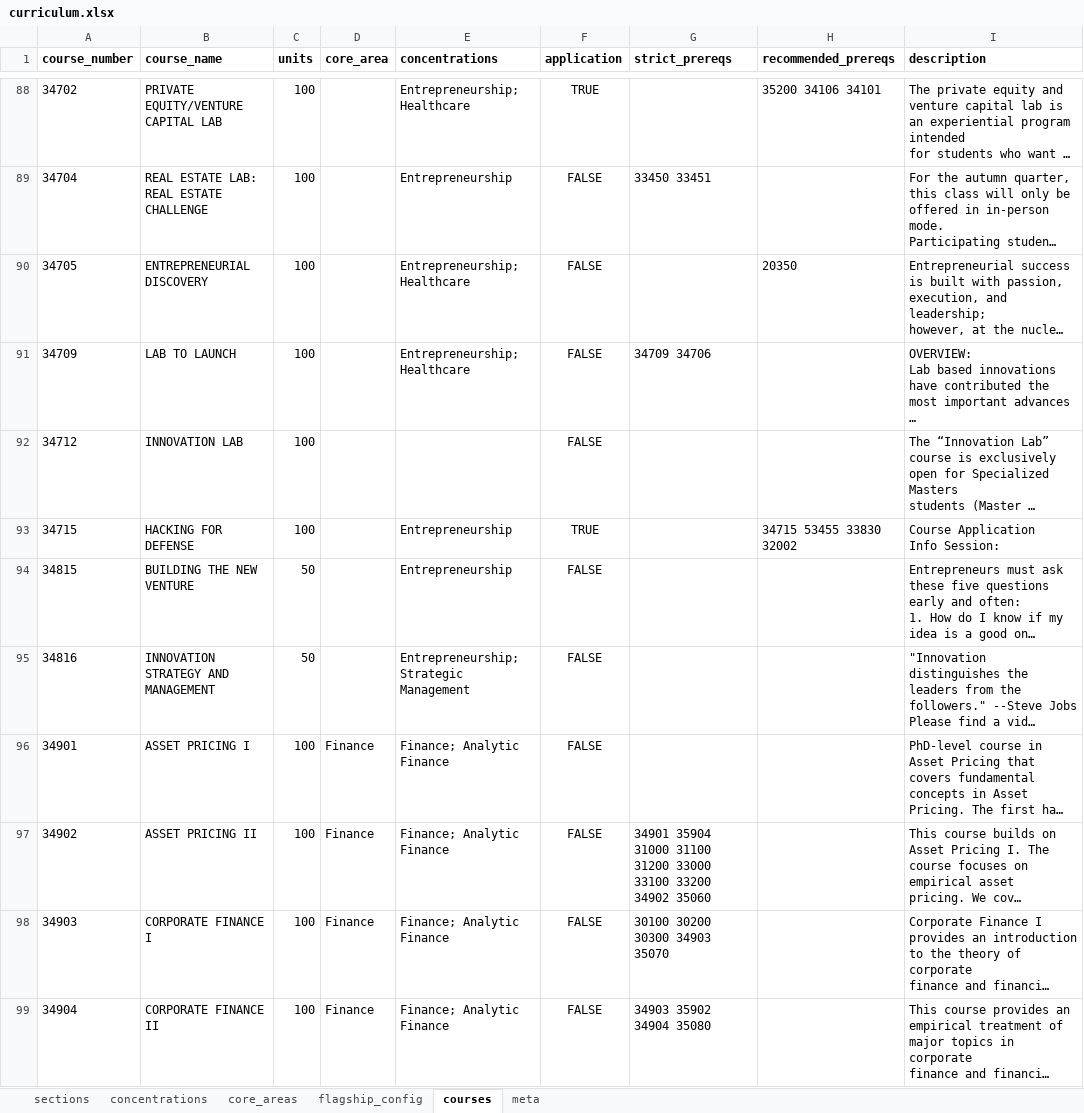
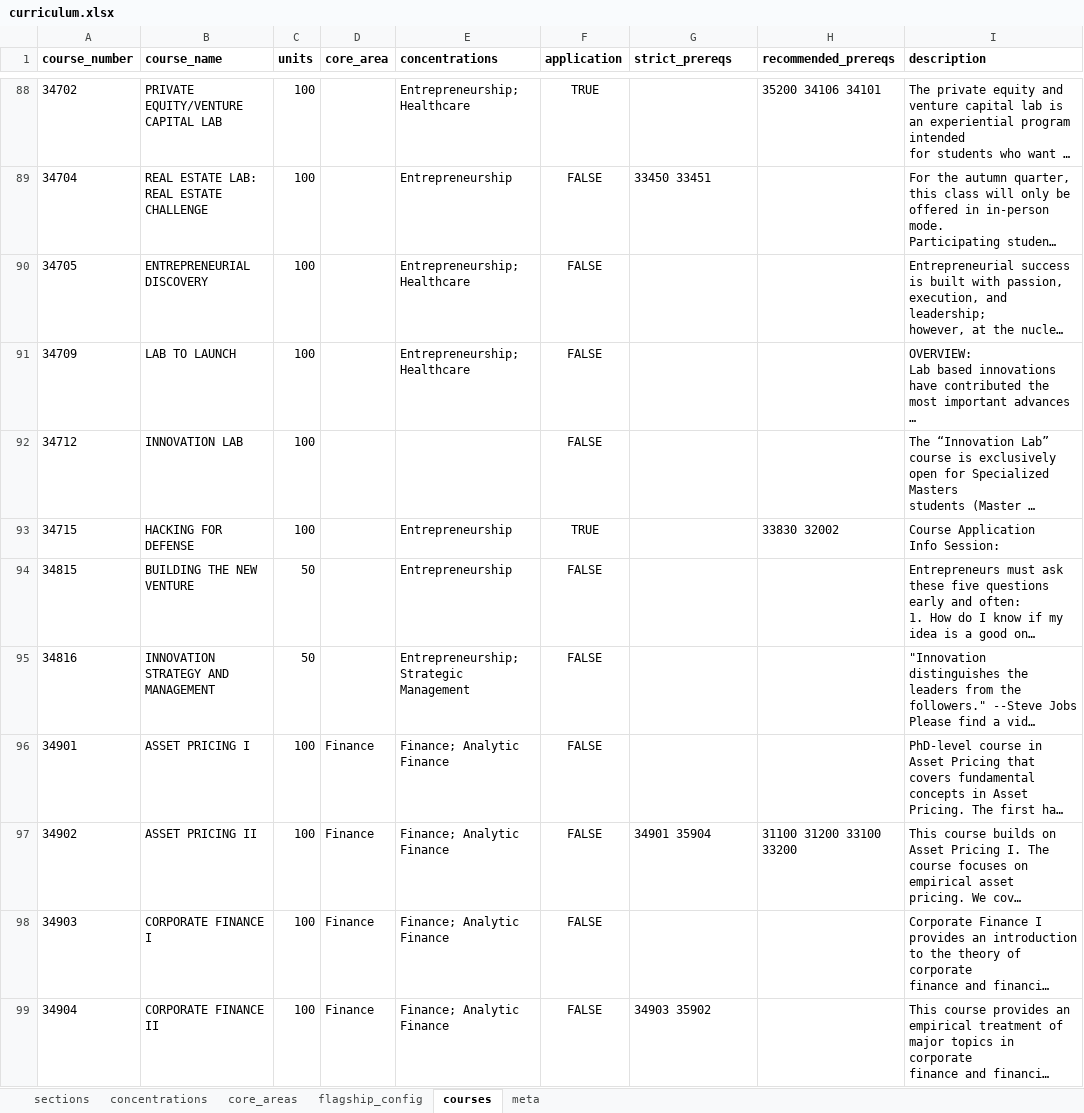
Before and after one commit to carlossuarezprd/curriculum_optimizer, an Excel workbook: build/curriculum.xlsx, sheet courses, drawn as a sheet; only a part is shown, gaps mark what is left out; long unchanged cells end in …; values as stored, in another font and other column widths than the file's, no borders; the diff covers the shown part only; the diff names each change by its address in the sheet, - before the commit and + after, or states it on an @@ line.

```diff
--- a/build/curriculum.xlsx (sheet courses)
+++ b/build/curriculum.xlsx (sheet courses)
-H90 (recommended_prereqs): 20350
+H90 (recommended_prereqs): (empty)
-G91 (strict_prereqs): 34709 34706
+G91 (strict_prereqs): (empty)
-H93 (recommended_prereqs): 34715 53455 33830 32002
+H93 (recommended_prereqs): 33830 32002
-G97 (strict_prereqs): 34901 35904 31000 31100 31200 33000 33100 33200 34902 35060
+G97 (strict_prereqs): 34901 35904
-H97 (recommended_prereqs): (empty)
+H97 (recommended_prereqs): 31100 31200 33100 33200
-G98 (strict_prereqs): 30100 30200 30300 34903 35070
+G98 (strict_prereqs): (empty)
-G99 (strict_prereqs): 34903 35902 34904 35080
+G99 (strict_prereqs): 34903 35902
```
Also changed, not shown: 87 edited cells elsewhere in this sheet, sheet sections, 10 other files.
